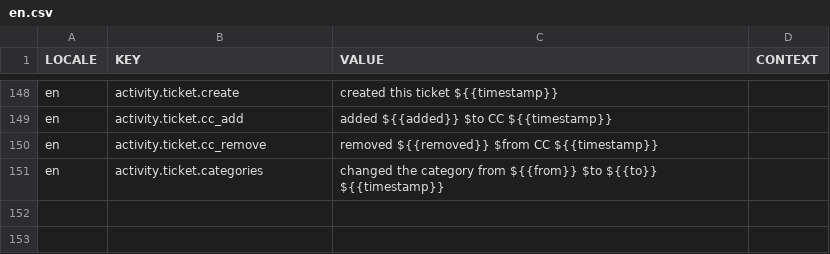
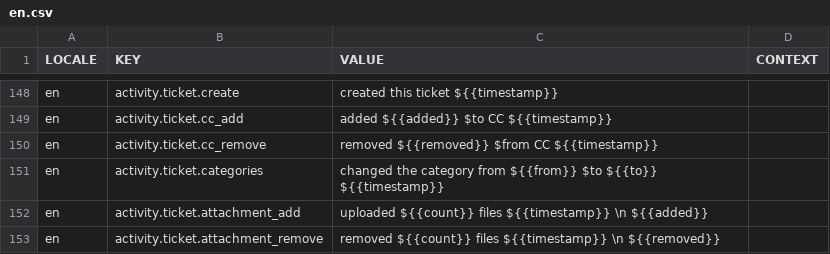
Before and after one commit to aaronlelevier/casino_scrapers, a CSV file: bsrs-django/bigsky/source/translation/en.csv, drawn as a sheet; only a part is shown, gaps mark what is left out.

Commit message:
[ATTACHMENTS]: added translation for add/remove attachments

```diff
--- a/bsrs-django/bigsky/source/translation/en.csv
+++ b/bsrs-django/bigsky/source/translation/en.csv
@@ -151 +151,3 @@ en,activity.ticket.cc_remove,removed ${{removed}} $from CC ${{timestamp}},
 en,activity.ticket.categories,changed the category from ${{from}} $to ${{to}} ${{timestamp}},
+en,activity.ticket.attachment_add,uploaded ${{count}} files ${{timestamp}} \n ${{added}},
+en,activity.ticket.attachment_remove,removed ${{count}} files ${{timestamp}} \n ${{removed}},
```
Also changed, not shown: 1 other file.
